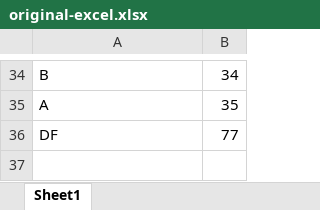
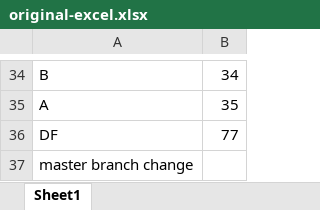
Before and after one commit to ranimufid/my-excel-repo, an Excel workbook: original-excel.xlsx, sheet Sheet1, drawn as a sheet; only a part is shown, gaps mark what is left out; values as stored, in another font and other column widths than the file's, no borders; the diff names each change by its address in the sheet, - before the commit and + after, or states it on an @@ line.

Commit message:
master branch change

```diff
--- a/original-excel.xlsx (sheet Sheet1)
+++ b/original-excel.xlsx (sheet Sheet1)
+row 37: master branch change
```
